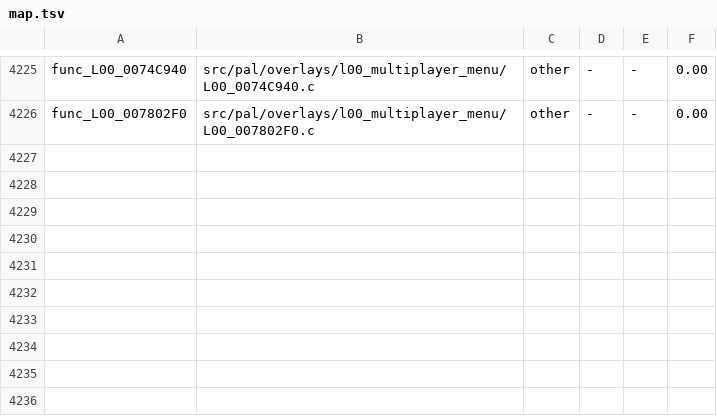
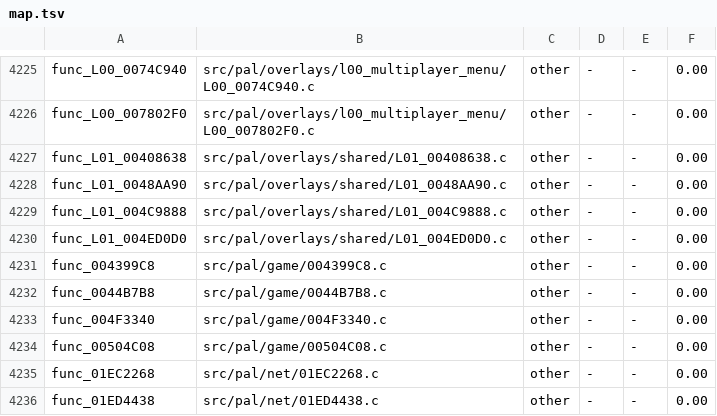
Before and after one commit to BlindFire1200/rac4-decomp, a TSV file: config/us/map.tsv, drawn as a sheet; only a part is shown, gaps mark what is left out.

```diff
--- a/config/us/map.tsv
+++ b/config/us/map.tsv
@@ -4226 +4226,11 @@ func_L00_0074C940	src/pal/overlays/l00_multiplayer_menu/L00_0074C940.c	other	-	-
 func_L00_007802F0	src/pal/overlays/l00_multiplayer_menu/L00_007802F0.c	other	-	-	0.00
+func_L01_00408638	src/pal/overlays/shared/L01_00408638.c	other	-	-	0.00
+func_L01_0048AA90	src/pal/overlays/shared/L01_0048AA90.c	other	-	-	0.00
+func_L01_004C9888	src/pal/overlays/shared/L01_004C9888.c	other	-	-	0.00
+func_L01_004ED0D0	src/pal/overlays/shared/L01_004ED0D0.c	other	-	-	0.00
+func_004399C8	src/pal/game/004399C8.c	other	-	-	0.00
+func_0044B7B8	src/pal/game/0044B7B8.c	other	-	-	0.00
+func_004F3340	src/pal/game/004F3340.c	other	-	-	0.00
+func_00504C08	src/pal/game/00504C08.c	other	-	-	0.00
+func_01EC2268	src/pal/net/01EC2268.c	other	-	-	0.00
+func_01ED4438	src/pal/net/01ED4438.c	other	-	-	0.00
```
Also changed, not shown: config/pal/map.tsv, 12 other files.
